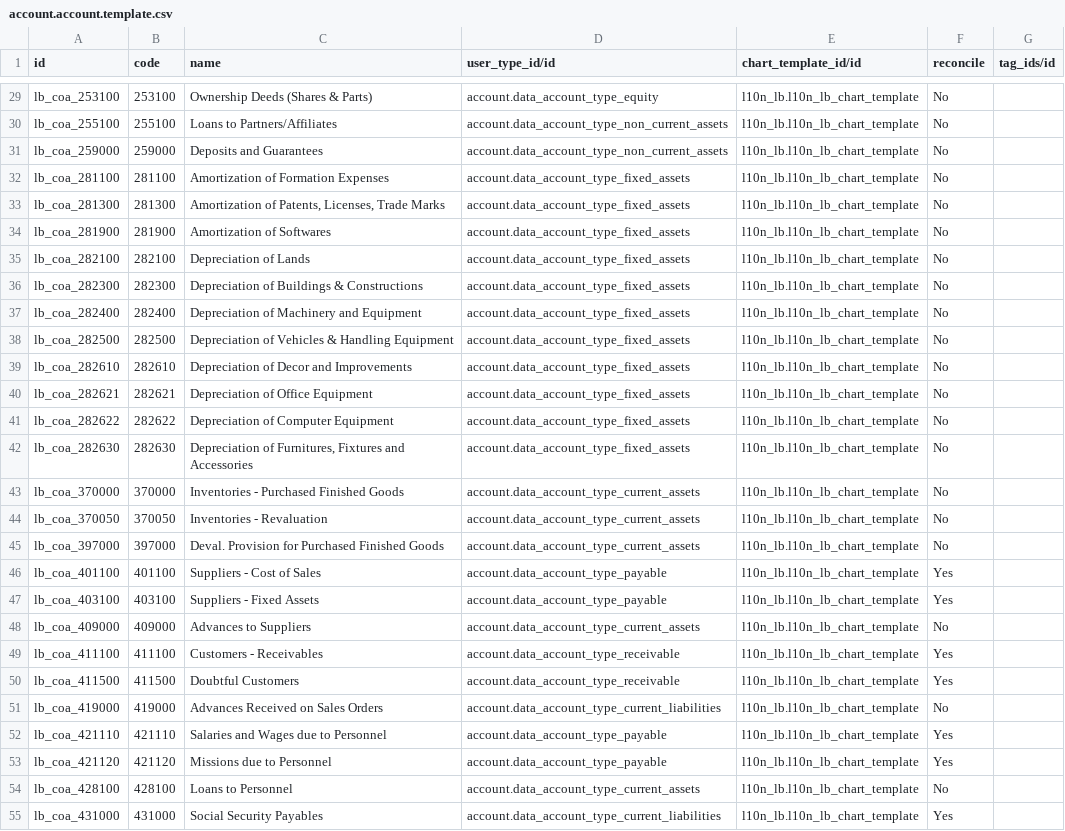
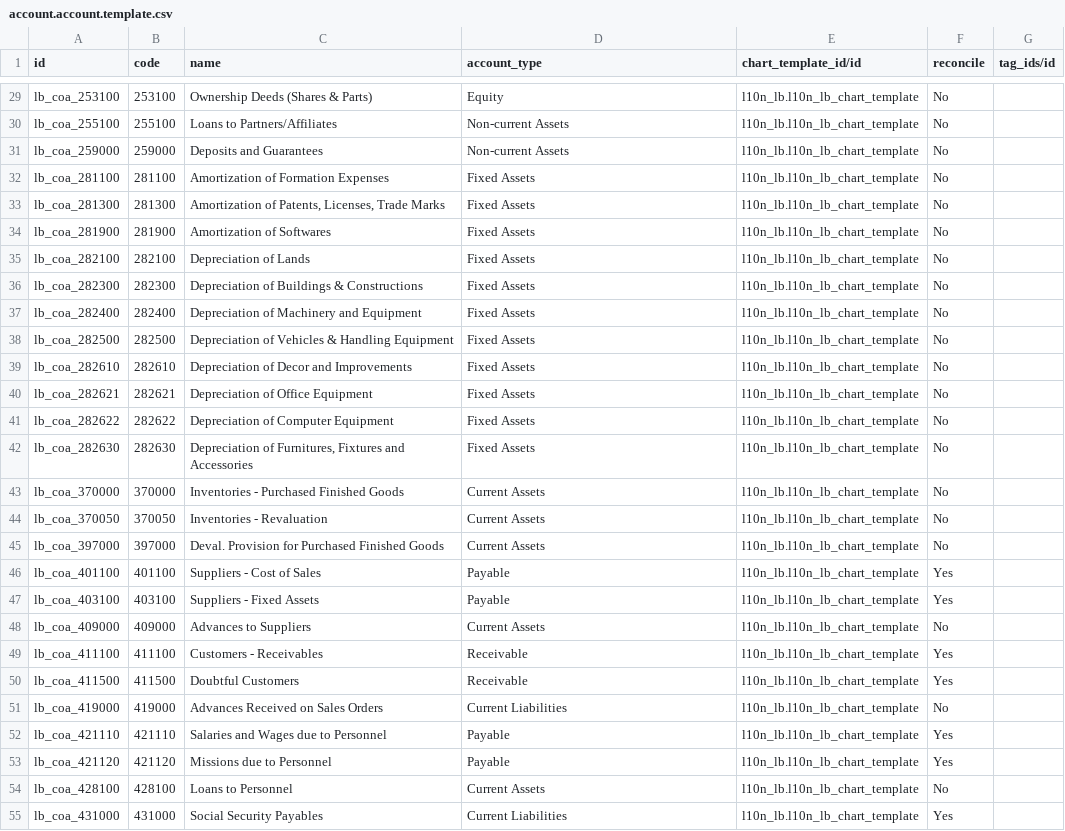
Before and after one commit to Hloul/fondation-diane, a CSV file: l10n_lb/data/account.account.template.csv, drawn as a sheet; only a part is shown, gaps mark what is left out; the diff covers the shown part only; the diff names each change by its address in the sheet, - before the commit and + after, or states it on an @@ line.

```diff
--- a/l10n_lb/data/account.account.template.csv
+++ b/l10n_lb/data/account.account.template.csv
-D1: user_type_id/id
+D1: account_type
-D29 (account_type): account.data_account_type_equity
+D29 (account_type): Equity
-D30:D31 (account_type): account.data_account_type_non_current_assets
+D30:D31 (account_type): Non-current Assets
-D32:D42 (account_type): account.data_account_type_fixed_assets
+D32:D42 (account_type): Fixed Assets
-D43:D45 (account_type): account.data_account_type_current_assets
+D43:D45 (account_type): Current Assets
-D46:D47 (account_type): account.data_account_type_payable
+D46:D47 (account_type): Payable
-D48 (account_type): account.data_account_type_current_assets
+D48 (account_type): Current Assets
-D49:D50 (account_type): account.data_account_type_receivable
+D49:D50 (account_type): Receivable
-D51 (account_type): account.data_account_type_current_liabilities
+D51 (account_type): Current Liabilities
-D52:D53 (account_type): account.data_account_type_payable
+D52:D53 (account_type): Payable
-D54 (account_type): account.data_account_type_current_assets
+D54 (account_type): Current Assets
-D55 (account_type): account.data_account_type_current_liabilities
+D55 (account_type): Current Liabilities
```
Also changed, not shown: 156 edited cells elsewhere in this file, 36 other files.
